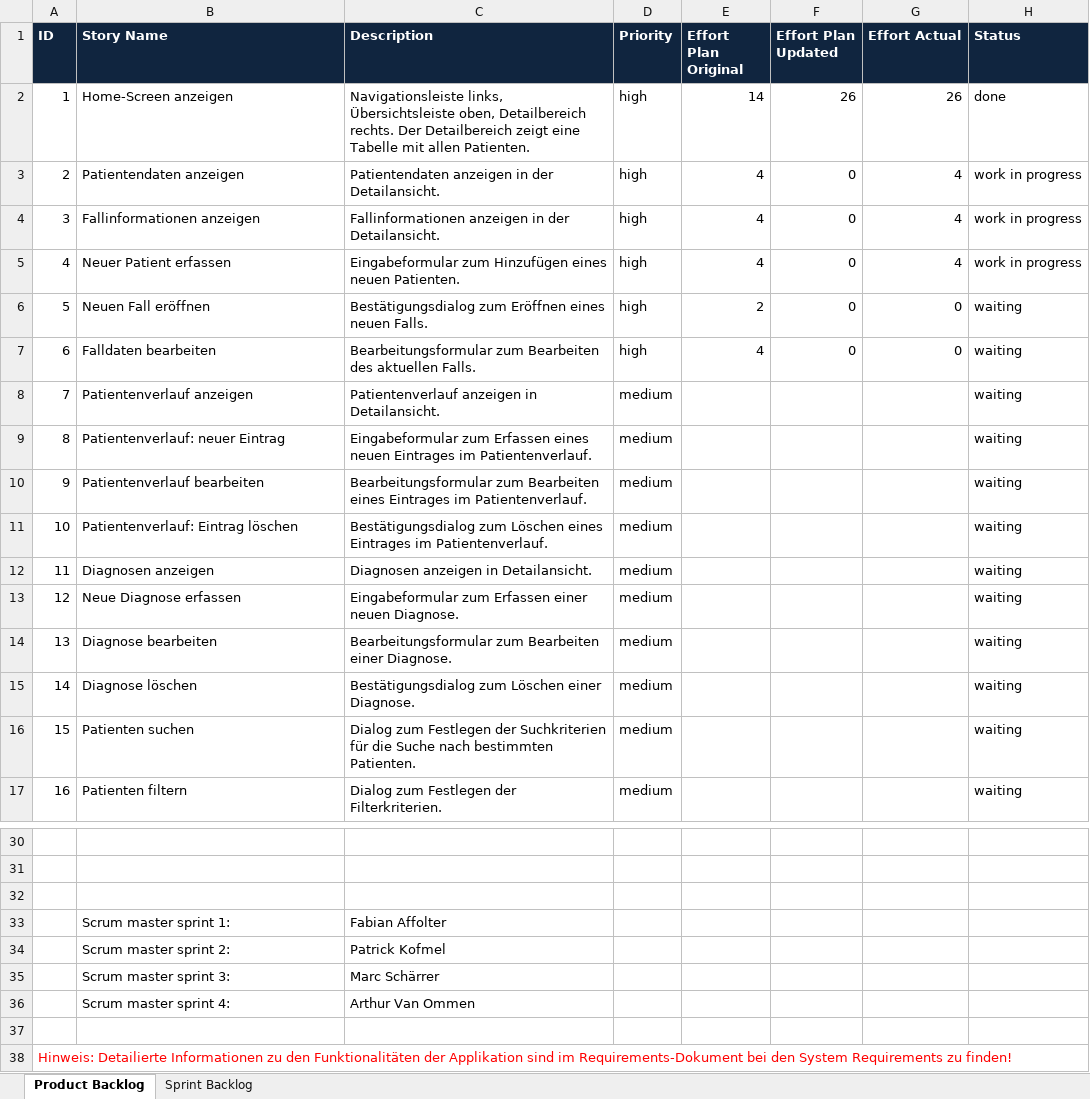
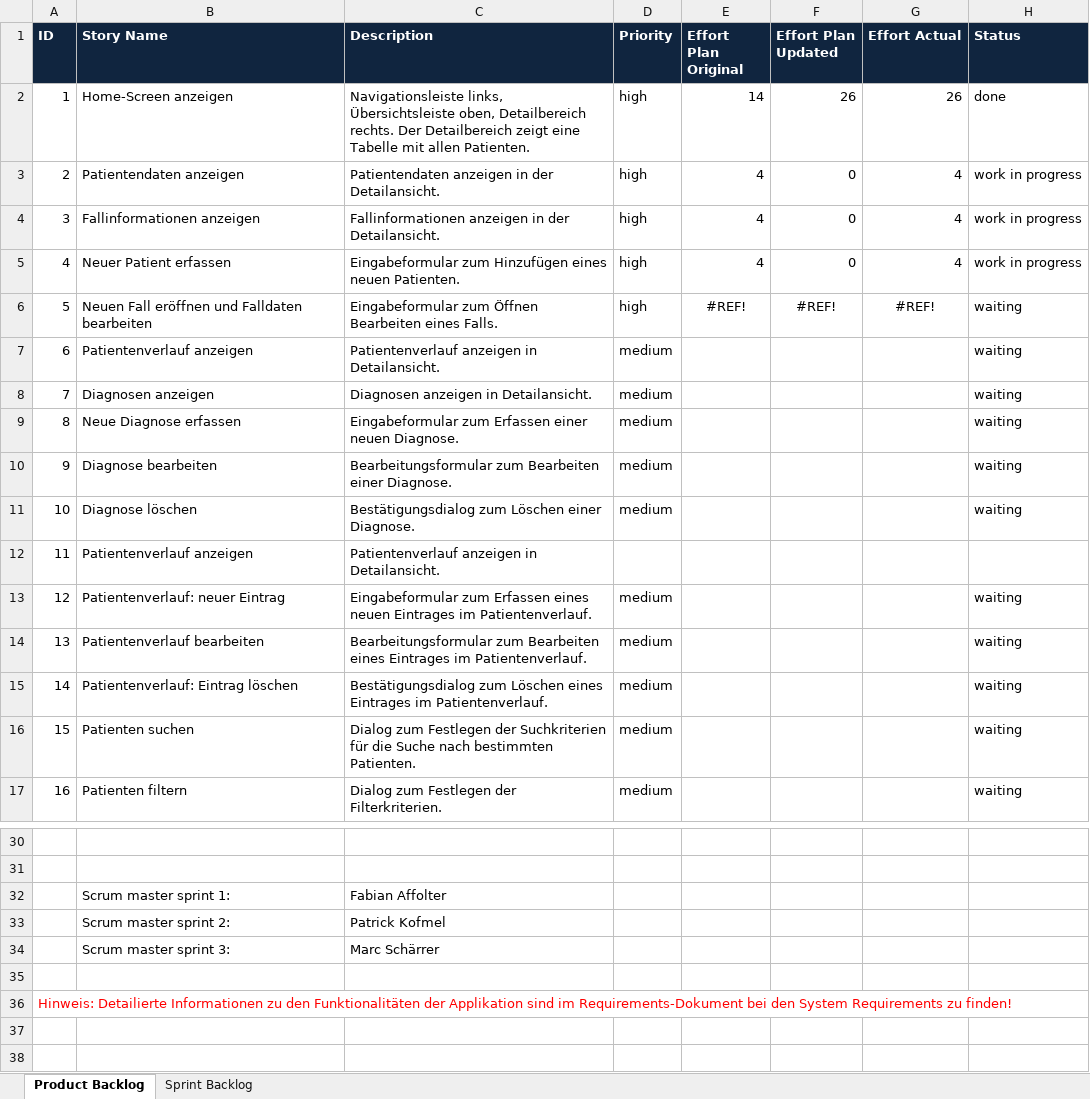
Before and after one commit to fabaff/ch.bfh.bti7081.s2013.white, an Excel workbook: ch.bfh.bti7081.s2013.white/doc/cs01/MHC_PMS_Backlog_Team_white.xlsx, sheet Product Backlog, drawn as a sheet; only a part is shown, gaps mark what is left out; values as stored, in another font and other column widths than the file's, no borders; removed rows and columns are numbered as before the commit, all else as after; the diff names each change by its address in the sheet, - before the commit and + after, or states it on an @@ line.

```diff
--- a/ch.bfh.bti7081.s2013.white/doc/cs01/MHC_PMS_Backlog_Team_white.xlsx (sheet Product Backlog)
+++ b/ch.bfh.bti7081.s2013.white/doc/cs01/MHC_PMS_Backlog_Team_white.xlsx (sheet Product Backlog)
-row 6: 5 | Neuen Fall eröffnen | Bestätigungsdialog zum Eröffnen eines neuen Falls. | high | 2 | 0 | 0 | waiting
-row 7: 6 | Falldaten bearbeiten | Bearbeitungsformular zum Bearbeiten des aktuellen Falls. | high | 4 | 0 | 0 | waiting
+row 6: 5 | Neuen Fall eröffnen und Falldaten bearbeiten | Eingabeformular zum Öffnen Bearbeiten eines Falls. | high | #REF! | #REF! | #REF! | waiting
@@ column A (ID) renumbered between rows 7 and 11 @@
+row 12: 11 | Patientenverlauf anzeigen | Patientenverlauf anzeigen in Detailansicht.
@@ row 9 moved to row 13: 12 @@
@@ row 10 moved to row 14: 13 @@
@@ row 11 moved to row 15: 14 @@
-row 32: (empty)
-row 36:  | Scrum master sprint 4: | Arthur Van Ommen
```
Also changed, not shown: sheet Sprint Backlog, formulas that keep their value, 1 other file.
